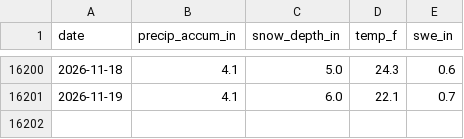
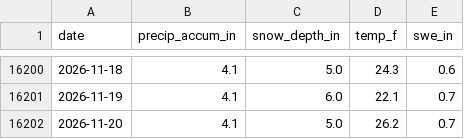
Before and after one commit to john-malone-dc/crystal-conditions, a CSV file: data/snotel_daily.csv, drawn as a sheet; only a part is shown, gaps mark what is left out.

```diff
--- a/data/snotel_daily.csv
+++ b/data/snotel_daily.csv
@@ -16201 +16201,2 @@ date,precip_accum_in,snow_depth_in,temp_f,swe_in
 2026-11-19,4.1,6.0,22.1,0.7
+2026-11-20,4.1,5.0,26.2,0.7
```
Also changed, not shown: data/nwac_hourly.csv, 3 other files.
